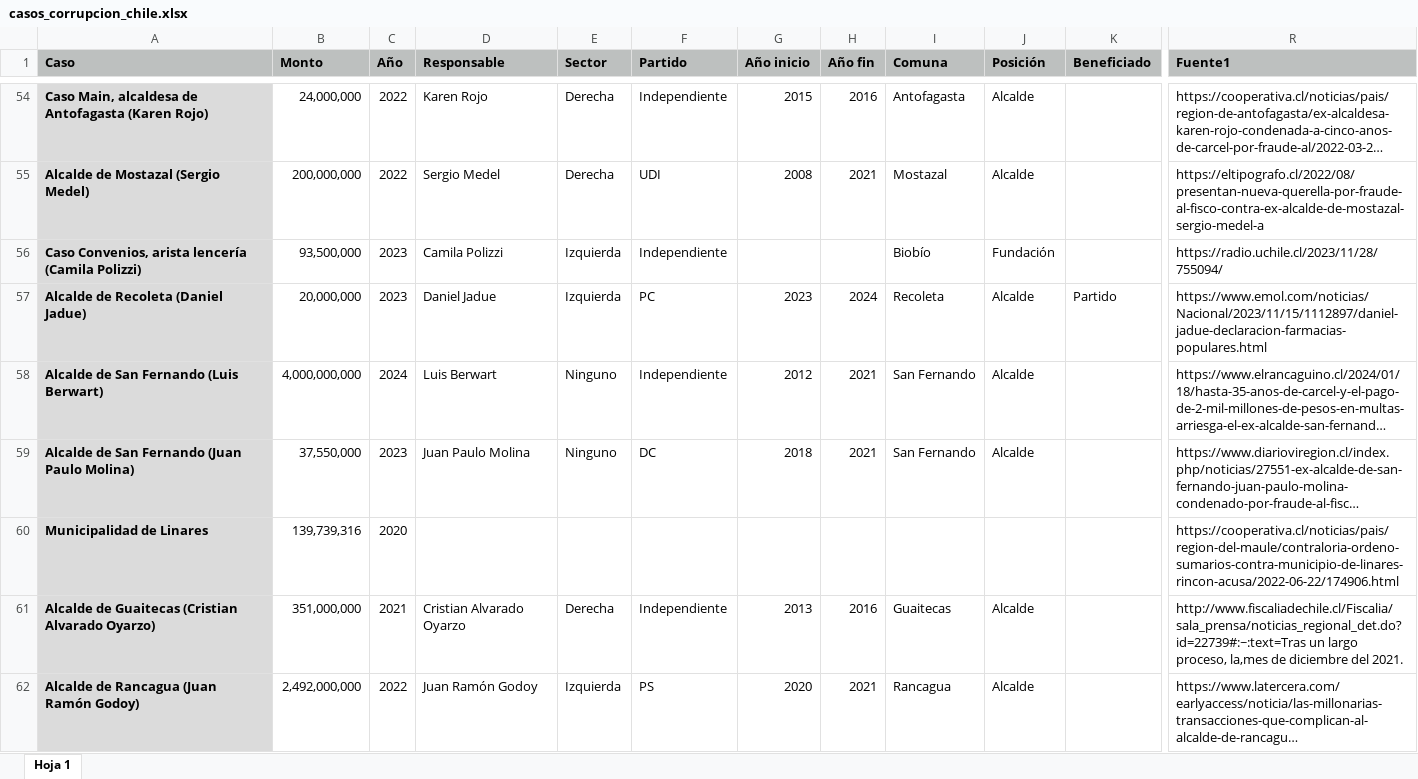
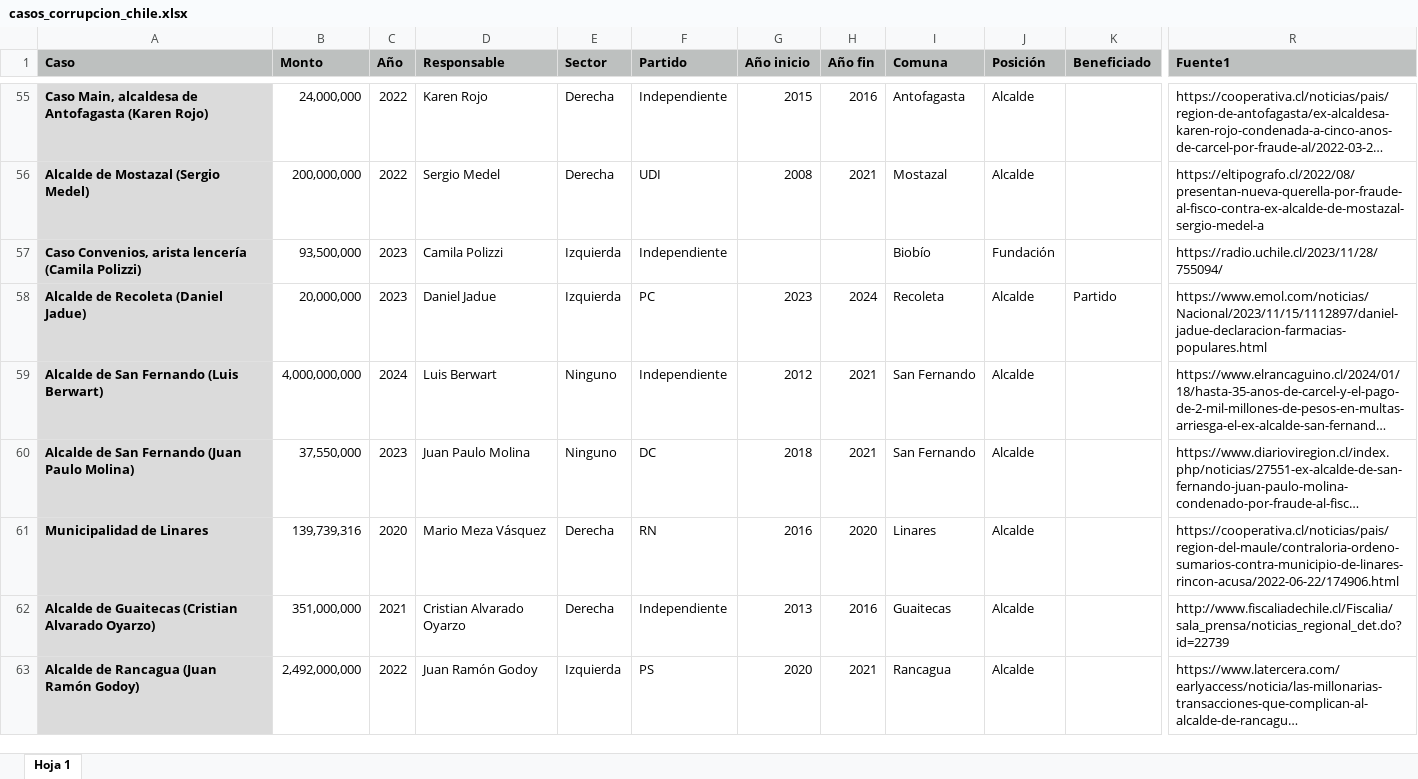
Before and after one commit to bastianolea/corrupcion_chile, an Excel workbook: datos/casos_corrupcion_chile.xlsx, sheet Hoja 1, drawn as a sheet; only a part is shown, gaps mark what is left out; long unchanged cells end in …; values as stored, in another font and other column widths than the file's, no borders; conditional formats not drawn; addresses are those after the commit; the diff covers the shown part only; the diff names each change by its address in the sheet, - before the commit and + after, or states it on an @@ line.

```diff
--- a/datos/casos_corrupcion_chile.xlsx (sheet Hoja 1)
+++ b/datos/casos_corrupcion_chile.xlsx (sheet Hoja 1)
-D61 (Responsable): (empty)
+D61 (Responsable): Mario Meza Vásquez
-E61 (Sector): (empty)
+E61 (Sector): Derecha
-F61 (Partido): (empty)
+F61 (Partido): RN
-G61 (Año inicio): (empty)
+G61 (Año inicio): 2016
-H61 (Año fin): (empty)
+H61 (Año fin): 2020
-I61 (Comuna): (empty)
+I61 (Comuna): Linares
-J61 (Posición): (empty)
+J61 (Posición): Alcalde
-R62 (Fuente1): http://www.fiscaliadechile.cl/Fiscalia/sala_prensa/noticias_regional_det.do?id=22739#:~:text=Tras un largo proceso, la,mes de diciembre del 2021.
+R62 (Fuente1): http://www.fiscaliadechile.cl/Fiscalia/sala_prensa/noticias_regional_det.do?id=22739
```
Also changed, not shown: 10 added rows, 1 removed row and 26 edited cells elsewhere in this sheet, 9 other files.
